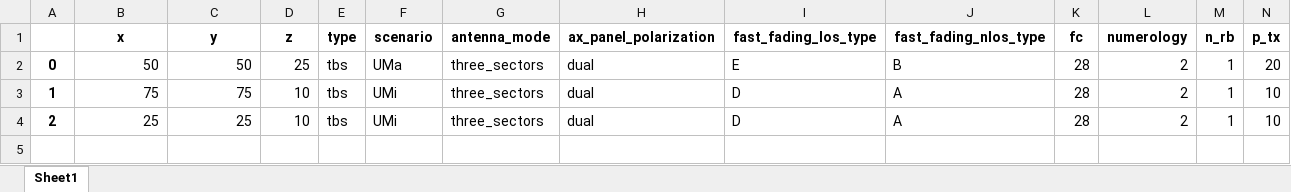
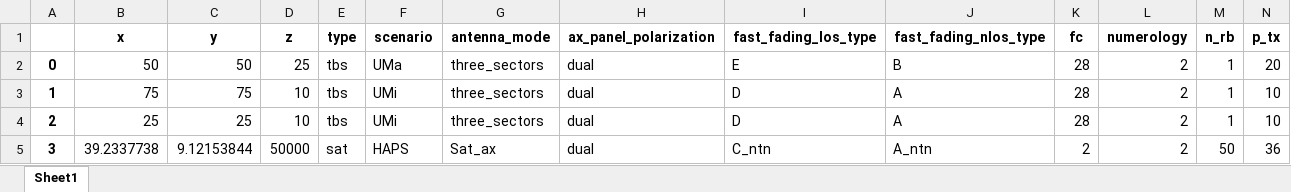
Before and after one commit to EFontesP90/LLSim5G, an Excel workbook: simulation_settings/bs_parameters.xlsx, sheet Sheet1, drawn as a sheet; only a part is shown; values as stored, in another font and other column widths than the file's, no borders; rows hold the shown columns only; the diff names each change by its address in the sheet, - before the commit and + after, or states it on an @@ line.

```diff
--- a/simulation_settings/bs_parameters.xlsx (sheet Sheet1)
+++ b/simulation_settings/bs_parameters.xlsx (sheet Sheet1)
+row 5: 3 | 39.2337738 | 9.12153844 | 50000 | sat | HAPS | Sat_ax | dual | C_ntn | A_ntn | 2 | 2 | 50 | 36
```
Also changed, not shown: simulation_settings/general_channel_modeling.xlsx, simulation_settings/general_parameters.xlsx, 4 other files.
